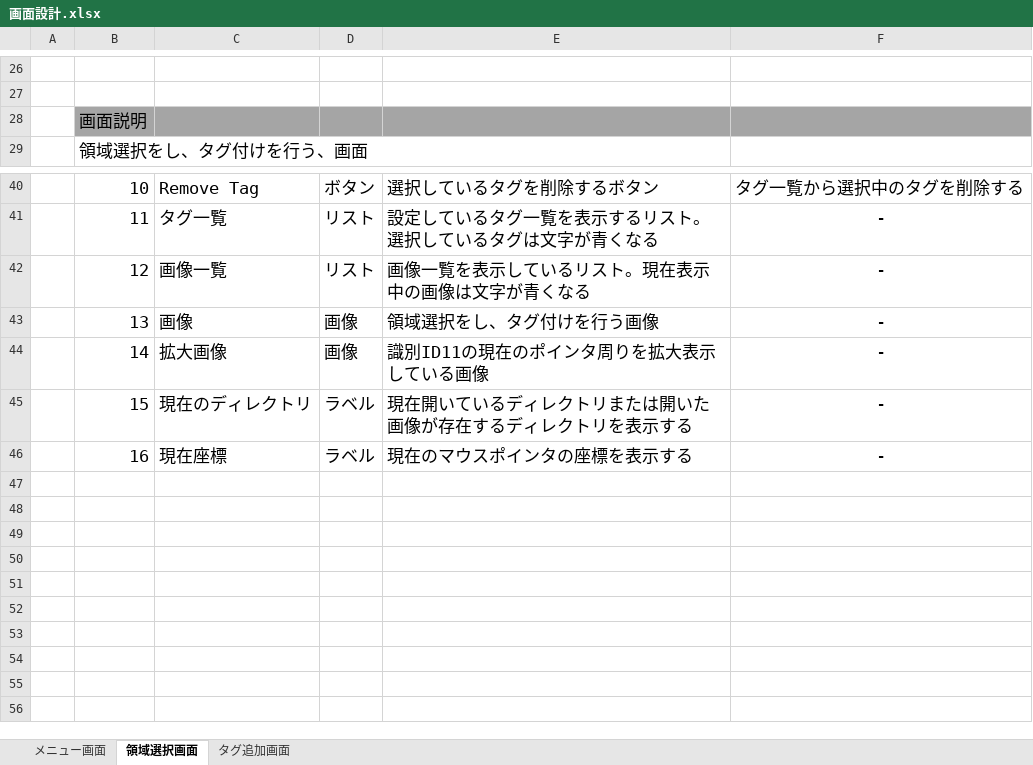
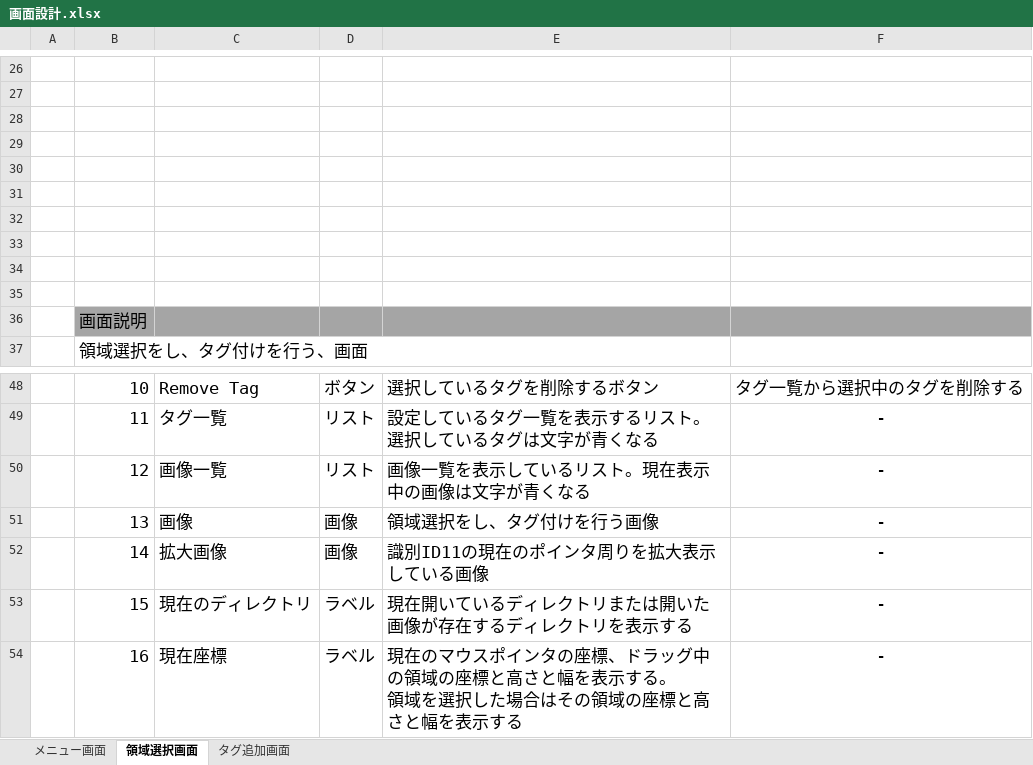
Before and after one commit to kato-hiroaki0610/AnnotationTool, an Excel workbook: 01.設計/02.機能仕様書/画面設計.xlsx, sheet 領域選択画面, drawn as a sheet; only a part is shown, gaps mark what is left out; values as stored, in another font and other column widths than the file's, no borders; charts and pictures not drawn; addresses are those after the commit; ↵ is a line break in a cell; the diff names each change by its address in the sheet, - before the commit and + after, or states it on an @@ line.

```diff
--- a/01.設計/02.機能仕様書/画面設計.xlsx (sheet 領域選択画面)
+++ b/01.設計/02.機能仕様書/画面設計.xlsx (sheet 領域選択画面)
+row 28: (empty)
+row 29: (empty)
+row 30: (empty)
+row 31: (empty)
+row 32: (empty)
+row 33: (empty)
+row 34: (empty)
+row 35: (empty)
-E54: 現在のマウスポインタの座標を表示する
+E54: 現在のマウスポインタの座標、ドラッグ中の領域の座標と高さと幅を表示する。 ↵ 領域を選択した場合はその領域の座標と高さと幅を表示する
```
Also changed, not shown: charts or pictures, 2 other files.
